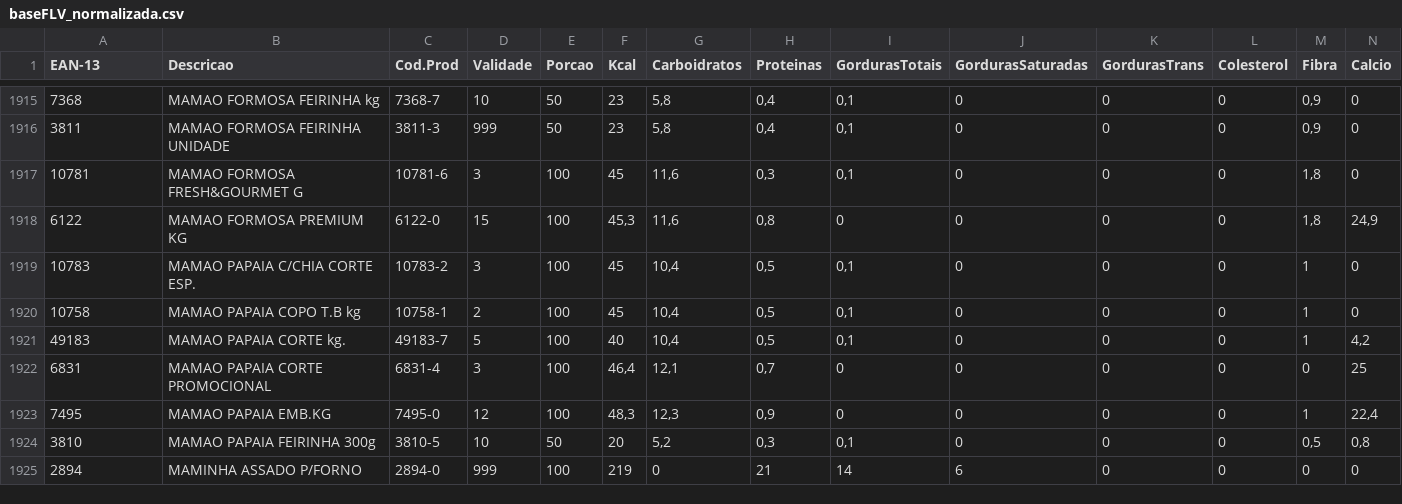
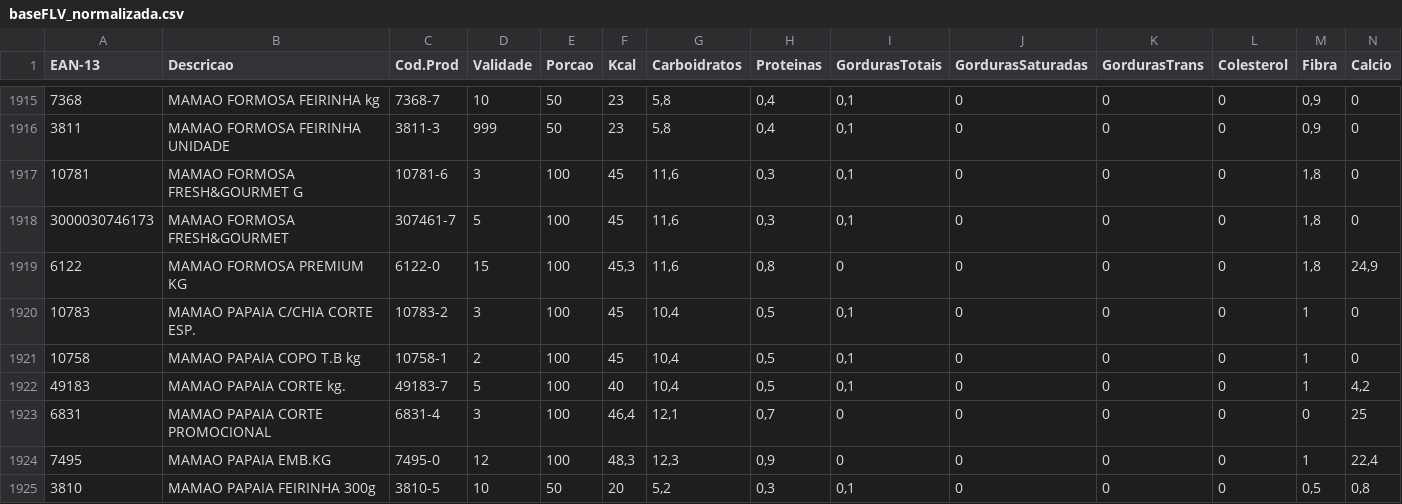
Before and after one commit to Deyvidhalaten/ImpressoraZQ230, a CSV file: app/seeds/baseFLV_normalizada.csv, drawn as a sheet; only a part is shown, gaps mark what is left out; the shorter side is filled out with more unchanged rows; rows hold the shown columns only; the diff names each change by its address in the sheet, - before the commit and + after, or states it on an @@ line.

```diff
--- a/app/seeds/baseFLV_normalizada.csv
+++ b/app/seeds/baseFLV_normalizada.csv
+row 1918: 3000030746173 | MAMAO FORMOSA FRESH&GOURMET | 307461-7 | 5 | 100 | 45 | 11,6 | 0,3 | 0,1 | 0 | 0 | 0 | 1,8 | 0
```
Also changed, not shown: 3 other files.
